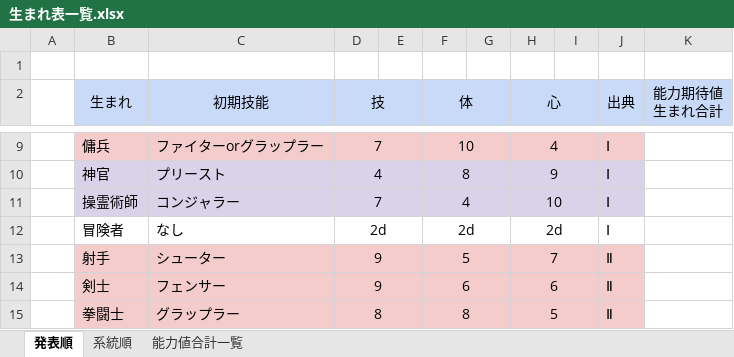
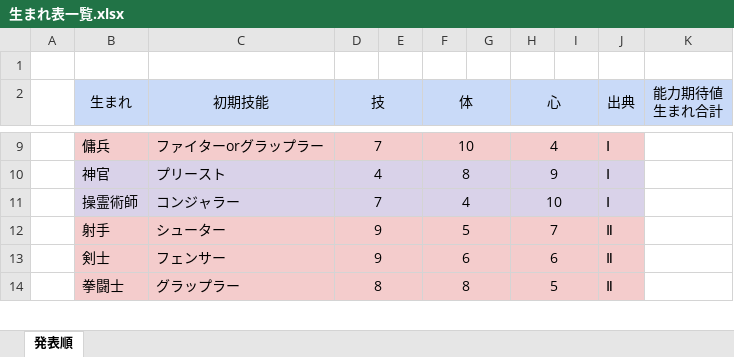
Before and after one commit to asato-hub/sw-umare-hikaku, an Excel workbook: data/生まれ表一覧.xlsx, sheet 発表順, drawn as a sheet; only a part is shown, gaps mark what is left out; values as stored, in another font and other column widths than the file's, no borders; charts and pictures not drawn; the diff names each change by its address in the sheet, - before the commit and + after, or states it on an @@ line.

```diff
--- a/data/生まれ表一覧.xlsx (sheet 発表順)
+++ b/data/生まれ表一覧.xlsx (sheet 発表順)
-sheet tab: 系統順
-sheet tab: 能力値合計一覧
-row 12:  | 冒険者 | なし | 2d |  | 2d |  | 2d |  | Ⅰ
```
Also changed, not shown: charts or pictures, 6 other files.
